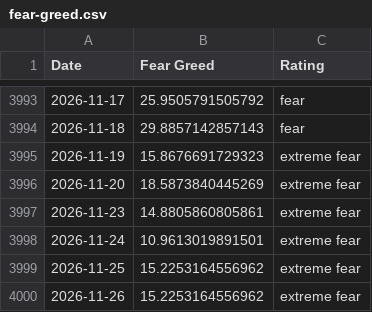
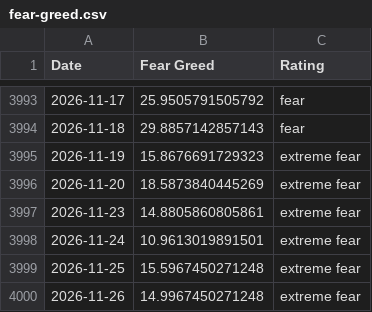
Before and after one commit to spicy-man/DCA-tool, a CSV file: public/data/fear-greed.csv, drawn as a sheet; only a part is shown, gaps mark what is left out.

```diff
--- a/public/data/fear-greed.csv
+++ b/public/data/fear-greed.csv
@@ -3998,3 +3998,3 @@ Date,Fear Greed,Rating
 2026-11-24,10.9613019891501,extreme fear
-2026-11-25,15.2253164556962,extreme fear
-2026-11-26,15.2253164556962,extreme fear
+2026-11-25,15.5967450271248,extreme fear
+2026-11-26,14.9967450271248,extreme fear
```
Also changed, not shown: 3 other files.
